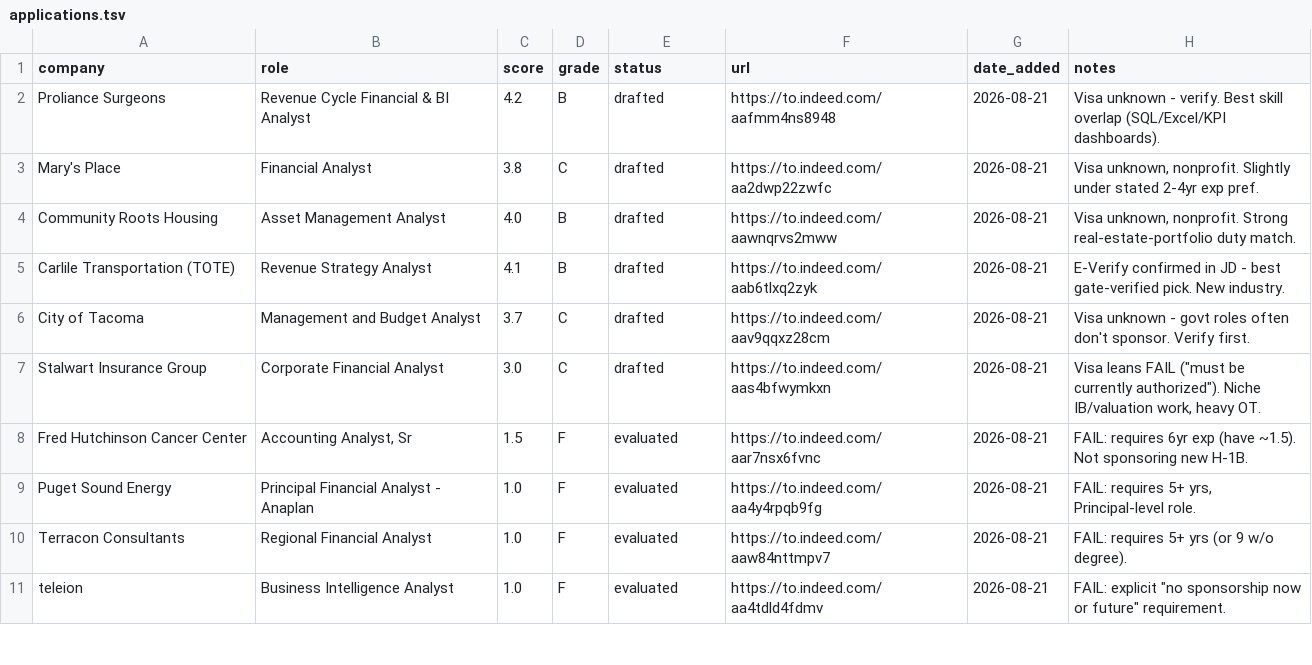
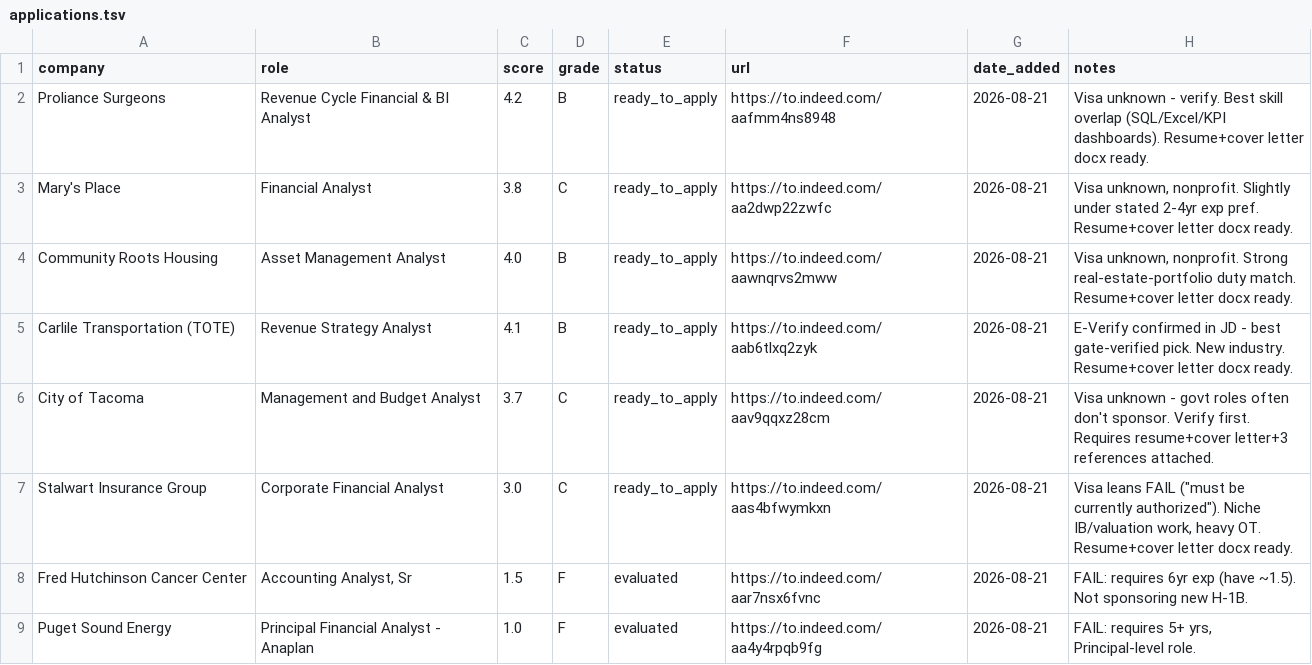
Before and after one commit to lauchel/lauchel.github.io, a TSV file: .claude/skills/job-search-agent/applications.tsv, drawn as a sheet; only a part is shown; the shorter side is filled out with more unchanged rows.

```diff
--- a/.claude/skills/job-search-agent/applications.tsv
+++ b/.claude/skills/job-search-agent/applications.tsv
@@ -1,8 +1,8 @@
 company	role	score	grade	status	url	date_added	notes
-Proliance Surgeons	Revenue Cycle Financial & BI Analyst	4.2	B	drafted	https://to.indeed.com/aafmm4ns8948	2026-08-21	Visa unknown - verify. Best skill overlap (SQL/Excel/KPI dashboards).
-Mary's Place	Financial Analyst	3.8	C	drafted	https://to.indeed.com/aa2dwp22zwfc	2026-08-21	Visa unknown, nonprofit. Slightly under stated 2-4yr exp pref.
-Community Roots Housing	Asset Management Analyst	4.0	B	drafted	https://to.indeed.com/aawnqrvs2mww	2026-08-21	Visa unknown, nonprofit. Strong real-estate-portfolio duty match.
-Carlile Transportation (TOTE)	Revenue Strategy Analyst	4.1	B	drafted	https://to.indeed.com/aab6tlxq2zyk	2026-08-21	E-Verify confirmed in JD - best gate-verified pick. New industry.
-City of Tacoma	Management and Budget Analyst	3.7	C	drafted	https://to.indeed.com/aav9qqxz28cm	2026-08-21	Visa unknown - govt roles often don't sponsor. Verify first.
-Stalwart Insurance Group	Corporate Financial Analyst	3.0	C	drafted	https://to.indeed.com/aas4bfwymkxn	2026-08-21	Visa leans FAIL ("must be currently authorized"). Niche IB/valuation work, heavy OT.
+Proliance Surgeons	Revenue Cycle Financial & BI Analyst	4.2	B	ready_to_apply	https://to.indeed.com/aafmm4ns8948	2026-08-21	Visa unknown - verify. Best skill overlap (SQL/Excel/KPI dashboards). Resume+cover letter docx ready.
+Mary's Place	Financial Analyst	3.8	C	ready_to_apply	https://to.indeed.com/aa2dwp22zwfc	2026-08-21	Visa unknown, nonprofit. Slightly under stated 2-4yr exp pref. Resume+cover letter docx ready.
+Community Roots Housing	Asset Management Analyst	4.0	B	ready_to_apply	https://to.indeed.com/aawnqrvs2mww	2026-08-21	Visa unknown, nonprofit. Strong real-estate-portfolio duty match. Resume+cover letter docx ready.
+Carlile Transportation (TOTE)	Revenue Strategy Analyst	4.1	B	ready_to_apply	https://to.indeed.com/aab6tlxq2zyk	2026-08-21	E-Verify confirmed in JD - best gate-verified pick. New industry. Resume+cover letter docx ready.
+City of Tacoma	Management and Budget Analyst	3.7	C	ready_to_apply	https://to.indeed.com/aav9qqxz28cm	2026-08-21	Visa unknown - govt roles often don't sponsor. Verify first. Requires resume+cover letter+3 references attached.
+Stalwart Insurance Group	Corporate Financial Analyst	3.0	C	ready_to_apply	https://to.indeed.com/aas4bfwymkxn	2026-08-21	Visa leans FAIL ("must be currently authorized"). Niche IB/valuation work, heavy OT. Resume+cover letter docx ready.
 Fred Hutchinson Cancer Center	Accounting Analyst, Sr	1.5	F	evaluated	https://to.indeed.com/aar7nsx6fvnc	2026-08-21	FAIL: requires 6yr exp (have ~1.5). Not sponsoring new H-1B.
```
Also changed, not shown: 13 other files.
